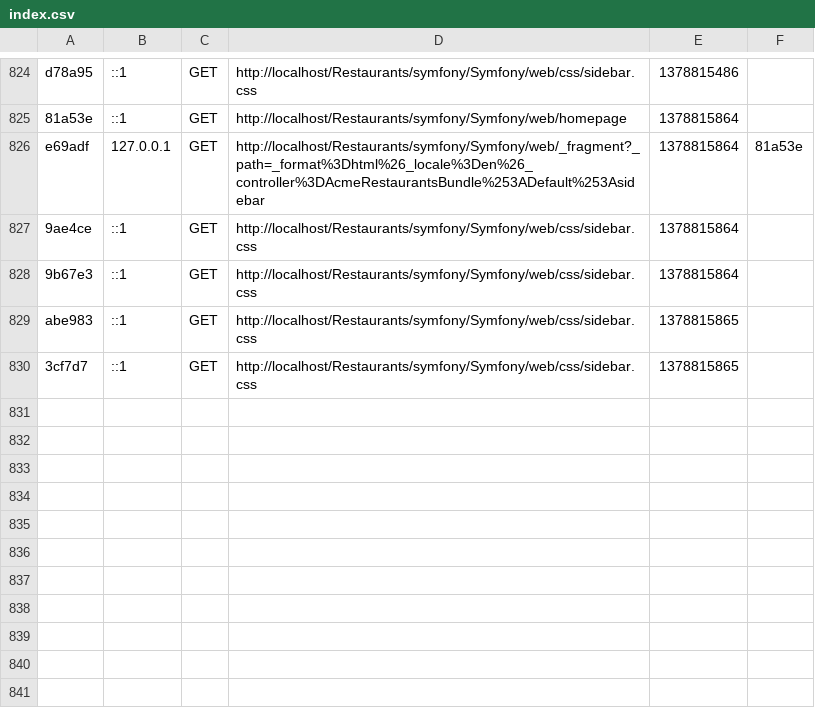
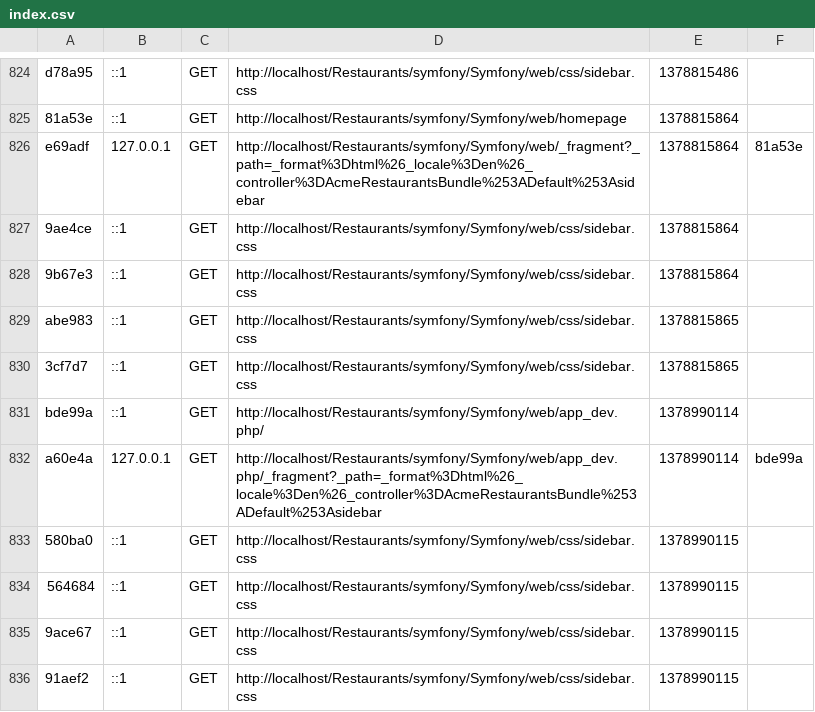
Before and after one commit to CosminaPrecup/Restaurants, a CSV file: app/cache/dev/profiler/index.csv, drawn as a sheet; only a part is shown, gaps mark what is left out; the diff names each change by its address in the sheet, - before the commit and + after, or states it on an @@ line.

```diff
--- a/app/cache/dev/profiler/index.csv
+++ b/app/cache/dev/profiler/index.csv
+row 831: bde99a | ::1 | GET | http://localhost/Restaurants/symfony/Symfony/web/app_dev.php/ | 1378990114
+row 832: a60e4a | 127.0.0.1 | GET | http://localhost/Restaurants/symfony/Symfony/web/app_dev.php/_fragment?_path=_format%3Dhtml%26_locale%3Den%26_controller%3DAcmeRestaurantsBundle%253ADefault%253Asidebar | 1378990114 | bde99a
+row 833: 580ba0 | ::1 | GET | http://localhost/Restaurants/symfony/Symfony/web/css/sidebar.css | 1378990115
+row 834: 564684 | ::1 | GET | http://localhost/Restaurants/symfony/Symfony/web/css/sidebar.css | 1378990115
+row 835: 9ace67 | ::1 | GET | http://localhost/Restaurants/symfony/Symfony/web/css/sidebar.css | 1378990115
+row 836: 91aef2 | ::1 | GET | http://localhost/Restaurants/symfony/Symfony/web/css/sidebar.css | 1378990115
```
Also changed, not shown: 9 other files.
